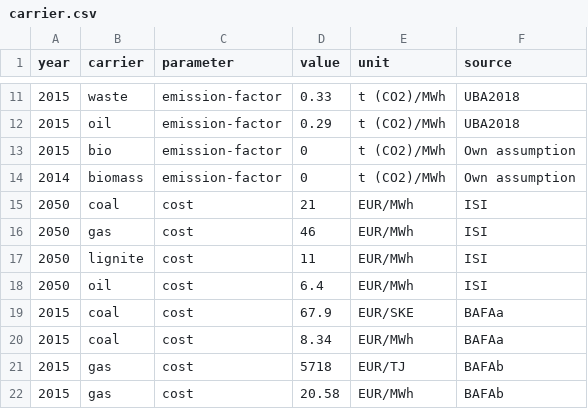
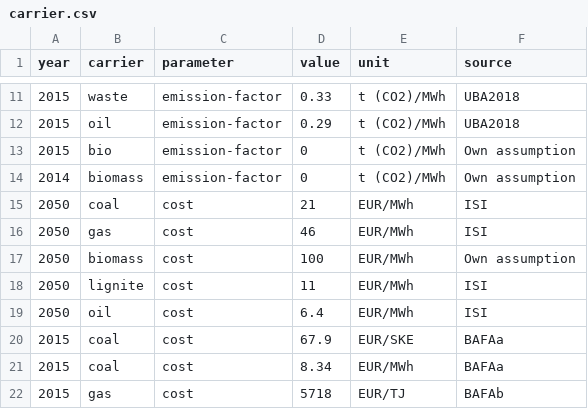
Before and after one commit to ZNES-datapackages/technology-cost, a CSV file: data/carrier.csv, drawn as a sheet; only a part is shown, gaps mark what is left out; the shorter side is filled out with more unchanged rows; the diff names each change by its address in the sheet, - before the commit and + after, or states it on an @@ line.

Commit message:
Add biomass cost for carrier resource

```diff
--- a/data/carrier.csv
+++ b/data/carrier.csv
+row 17: 2050 | biomass | cost | 100 | EUR/MWh | Own assumption
```
